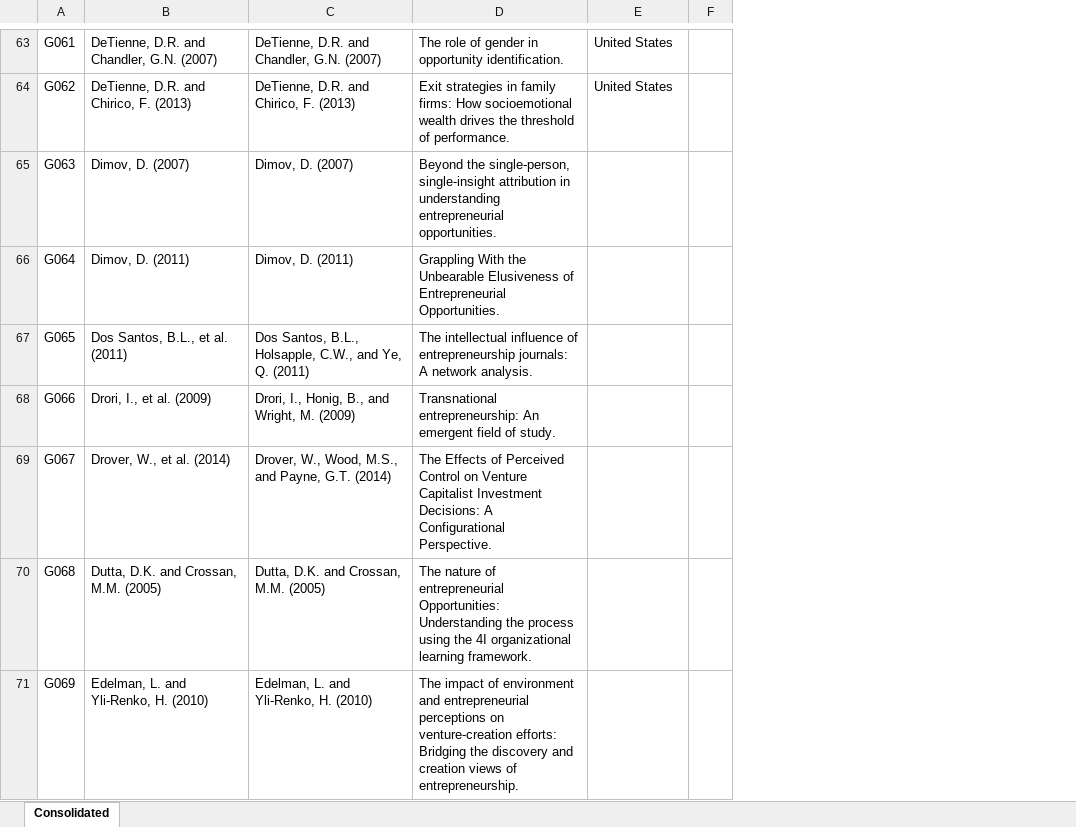
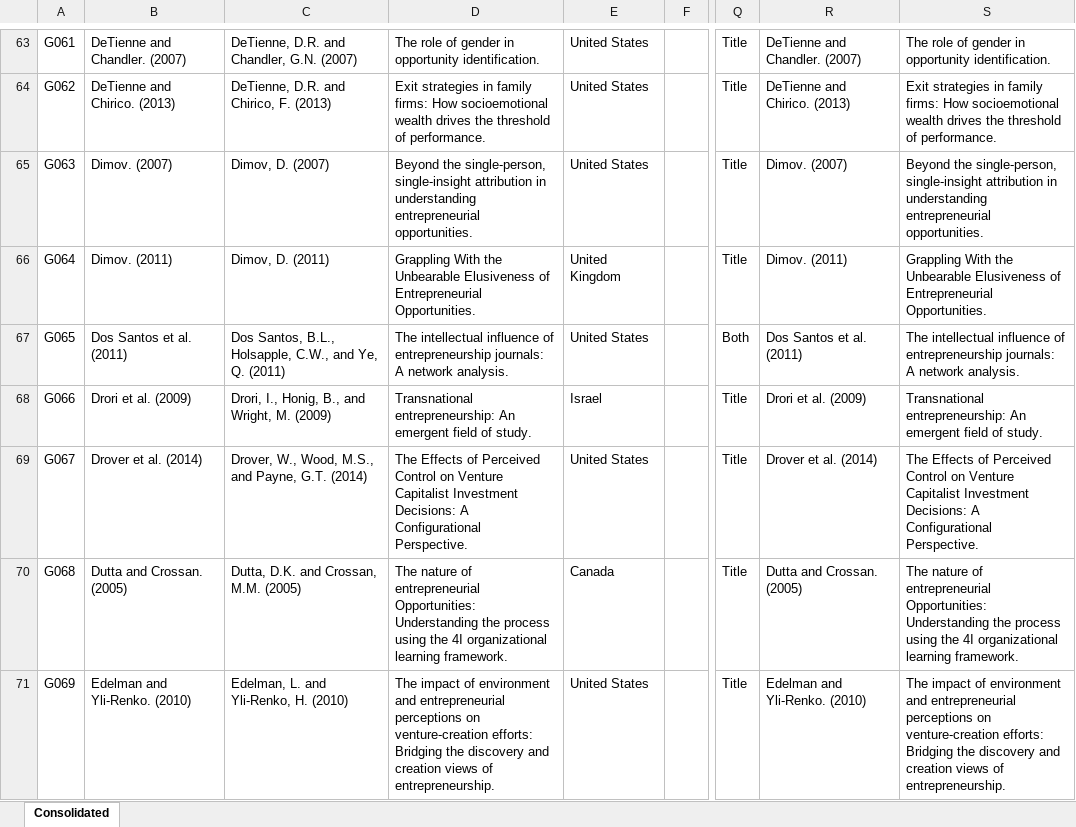
Before and after one commit to Joe-Chan-iStudio-Ltd/researchplymouth, an Excel workbook: slr/ei/data.xlsx, sheet Consolidated, drawn as a sheet; only a part is shown, gaps mark what is left out; values as stored, in another font and other column widths than the file's, no borders; removed rows and columns are numbered as before the commit, all else as after; the diff covers the shown part only; the diff names each change by its address in the sheet, - before the commit and + after, or states it on an @@ line.

```diff
--- a/slr/ei/data.xlsx (sheet Consolidated)
+++ b/slr/ei/data.xlsx (sheet Consolidated)
-column B, rows 63-71: DeTienne, D.R. and Chandler, G.N. (2007) | DeTienne, D.R. and Chirico, F. (2013) | Dimov, D. (2007) | Dimov, D. (2011) | Dos Santos, B.L., et al. (2011) | Drori, I., et al. (2009) | Drover, W., et al. (2014) | Dutta, D.K. and Crossan, M.M. (2005) | Edelman, L. and Yli-Renko, H. (2010)
+column B, rows 63-71: DeTienne and Chandler. (2007) | DeTienne and Chirico. (2013) | Dimov. (2007) | Dimov. (2011) | Dos Santos et al. (2011) | Drori et al. (2009) | Drover et al. (2014) | Dutta and Crossan. (2005) | Edelman and Yli-Renko. (2010)
+column Q, rows 63-71: Title | Title | Title | Title | Both | Title | Title | Title | Title
+column R, rows 63-71: DeTienne and Chandler. (2007) | DeTienne and Chirico. (2013) | Dimov. (2007) | Dimov. (2011) | Dos Santos et al. (2011) | Drori et al. (2009) | Drover et al. (2014) | Dutta and Crossan. (2005) | Edelman and Yli-Renko. (2010)
+column S, rows 63-71: The role of gender in opportunity identification. | Exit strategies in family firms: How socioemotional wealth drives the threshold of performance. | Beyond the single-person, single-insight attribution in understanding entrepreneurial opportunities. | Grappling With the Unbearable Elusiveness of Entrepreneurial Opportunities. | The intellectual influence of entrepreneurship journals: A network analysis. | Transnational entrepreneurship: An emergent field of study. | The Effects of Perceived Control on Venture Capitalist Investment Decisions: A Configurational Perspective. | The nature of entrepreneurial Opportunities: Understanding the process using the 4I organizational learning framework. | The impact of environment and entrepreneurial perceptions on venture-creation efforts: Bridging the discovery and creation views of entrepreneurship.
-E65: (empty)
+E65: United States
-E66: (empty)
+E66: United Kingdom
-E67: (empty)
+E67: United States
-E68: (empty)
+E68: Israel
-E69: (empty)
+E69: United States
-E70: (empty)
+E70: Canada
-E71: (empty)
+E71: United States
```
Also changed, not shown: 149 edited cells elsewhere in this sheet, 5 other files.
